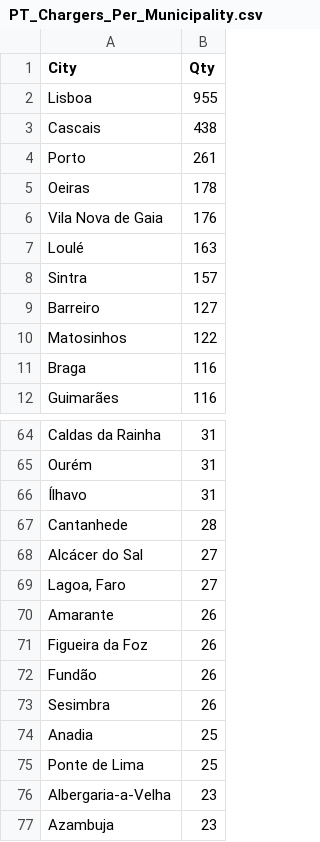
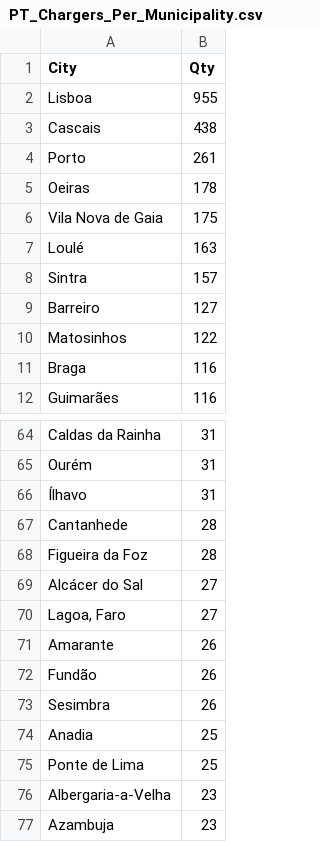
Before and after one commit to pmreis/emobility, a CSV file: data/outputs/PT_Chargers_Per_Municipality.csv, drawn as a sheet; only a part is shown, gaps mark what is left out.

```diff
--- a/data/outputs/PT_Chargers_Per_Municipality.csv
+++ b/data/outputs/PT_Chargers_Per_Municipality.csv
@@ -5,3 +5,3 @@ Porto,261
 Oeiras,178
-Vila Nova de Gaia,176
+Vila Nova de Gaia,175
 Loulé,163
@@ -67,2 +67,3 @@ Ourém,31
 Cantanhede,28
+Figueira da Foz,28
 Alcácer do Sal,27
@@ -70,3 +71,2 @@ Alcácer do Sal,27
 Amarante,26
-Figueira da Foz,26
 Fundão,26
```
Also changed, not shown: data/outputs/PT_Market_PowerShareAgg_Analysis.csv, data/outputs/PT_Market_PowerShare_Analysis.csv, 9 other files.
